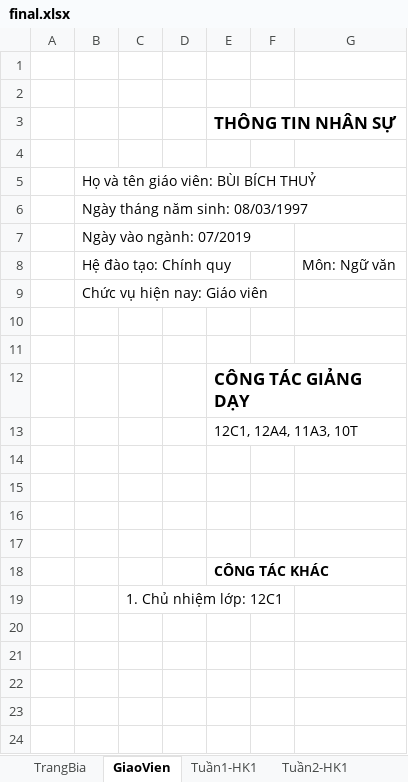
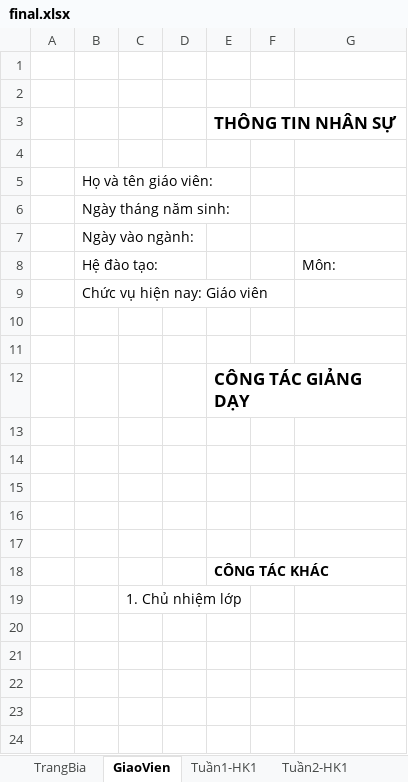
Before and after one commit to gtl-201/autoLichBaoGiang, an Excel workbook: final.xlsx, sheet GiaoVien, drawn as a sheet; only a part is shown; values as stored, in another font and other column widths than the file's, no borders; removed rows and columns are numbered as before the commit, all else as after; the diff names each change by its address in the sheet, - before the commit and + after, or states it on an @@ line.

```diff
--- a/final.xlsx (sheet GiaoVien)
+++ b/final.xlsx (sheet GiaoVien)
-B5: Họ và tên giáo viên: BÙI BÍCH THUỶ
+B5: Họ và tên giáo viên:
-B6: Ngày tháng năm sinh: 08/03/1997
+B6: Ngày tháng năm sinh:
-B7: Ngày vào ngành: 07/2019
+B7: Ngày vào ngành:
-row 8:  | Hệ đào tạo: Chính quy |  |  |  |  | Môn: Ngữ văn
+row 8:  | Hệ đào tạo: |  |  |  |  | Môn:
-E13: 12C1, 12A4, 11A3, 10T
+E13: (empty)
-C19: 1. Chủ nhiệm lớp: 12C1
+C19: 1. Chủ nhiệm lớp
```
Also changed, not shown: sheet Tuần9-HK1, sheet Tuần5-HK1, sheet Tuần8-HK1, sheet Tuần7-HK1, sheet Tuần6-HK1, sheet Tuần10-HK1, 13 more sheets, Tin/2.xlsx, 2 other files.
